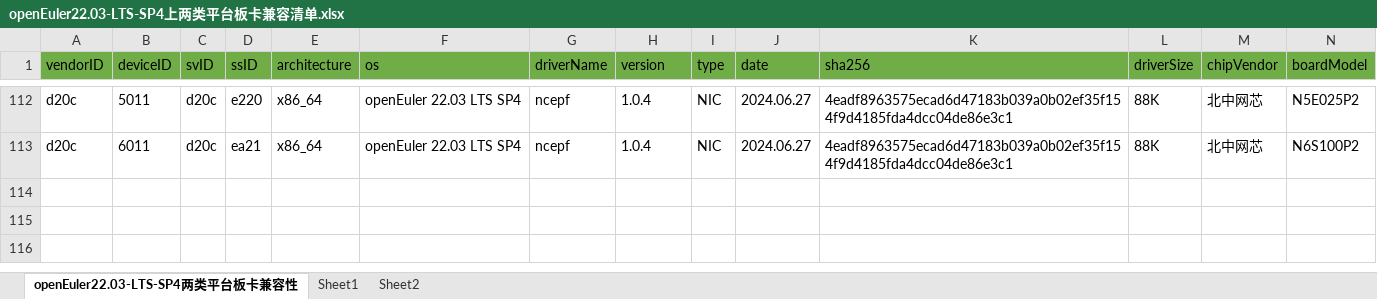
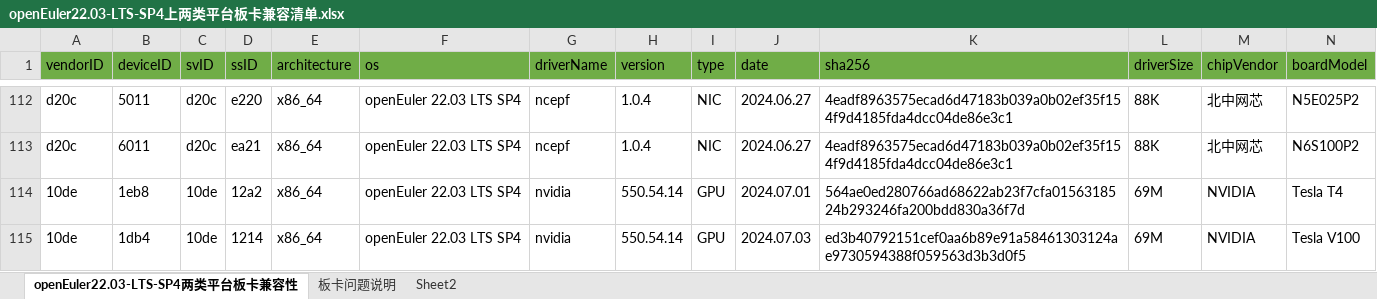
Before and after one commit to openeuler-mirror/openEuler-portal, an Excel workbook: data/compatibility/openEuler22.03-LTS-SP4上两类平台板卡兼容清单.xlsx, sheet openEuler22.03-LTS-SP4两类平台板卡兼容性, drawn as a sheet; only a part is shown, gaps mark what is left out; values as stored, in another font and other column widths than the file's, no borders; rows hold the shown columns only; the diff names each change by its address in the sheet, - before the commit and + after, or states it on an @@ line.

Commit message:
gpu适配结果

```diff
--- a/data/compatibility/openEuler22.03-LTS-SP4上两类平台板卡兼容清单.xlsx (sheet openEuler22.03-LTS-SP4两类平台板卡兼容性)
+++ b/data/compatibility/openEuler22.03-LTS-SP4上两类平台板卡兼容清单.xlsx (sheet openEuler22.03-LTS-SP4两类平台板卡兼容性)
-sheet tab: Sheet1
+sheet tab: 板卡问题说明
+row 114: 10de | 1eb8 | 10de | 12a2 | x86_64 | openEuler 22.03 LTS SP4 | nvidia | 550.54.14 | GPU | 2024.07.01 | 564ae0ed280766ad68622ab23f7cfa0156318524b293246fa200bdd830a36f7d | 69M | NVIDIA | Tesla T4
+row 115: 10de | 1db4 | 10de | 1214 | x86_64 | openEuler 22.03 LTS SP4 | nvidia | 550.54.14 | GPU | 2024.07.03 | ed3b40792151cef0aa6b89e91a58461303124ae9730594388f059563d3b3d0f5 | 69M | NVIDIA | Tesla V100
```
Also changed, not shown: sheet 板卡问题说明.
